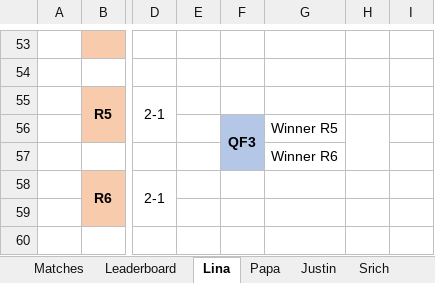
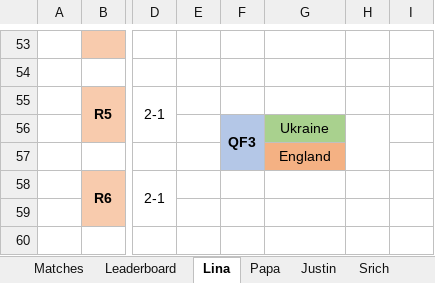
Before and after one commit to beedoug2000/Euro2020, an Excel workbook: Euro2020/result_files/EC_2020_Papa.xlsx, sheet Lina, drawn as a sheet; only a part is shown, gaps mark what is left out; values as stored, in another font and other column widths than the file's, no borders; the diff names each change by its address in the sheet, - before the commit and + after, or states it on an @@ line.

```diff
--- a/Euro2020/result_files/EC_2020_Papa.xlsx (sheet Lina)
+++ b/Euro2020/result_files/EC_2020_Papa.xlsx (sheet Lina)
-G56: Winner R5
+G56: Ukraine
-G56 fill: none
+G56 fill: #A9D18E
-G57: Winner R6
+G57: England
-G57 fill: none
+G57 fill: #F4B183
```
Also changed, not shown: sheet Matches, sheet Leaderboard, sheet Papa, sheet Justin, sheet Srich, Euro2020/result_files/EC_2020.xlsx.
